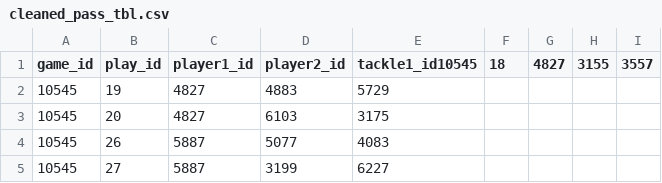
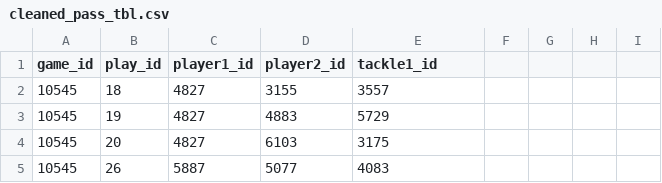
Before and after one commit to vaastav/SportsHack, a CSV file: cleaned_pass_tbl.csv, drawn as a sheet; only a part is shown; the shorter side is filled out with more unchanged rows.

Commit message:
constructed semi-finalized (not subject to change until we want to predict outcome of play) csv file

```diff
--- a/cleaned_pass_tbl.csv
+++ b/cleaned_pass_tbl.csv
@@ -1,2 +1,3 @@
-game_id,play_id,player1_id,player2_id,tackle1_id10545,18,4827,3155,3557
+game_id,play_id,player1_id,player2_id,tackle1_id
+10545,18,4827,3155,3557
 10545,19,4827,4883,5729
```
Also changed, not shown: 5 other files.
